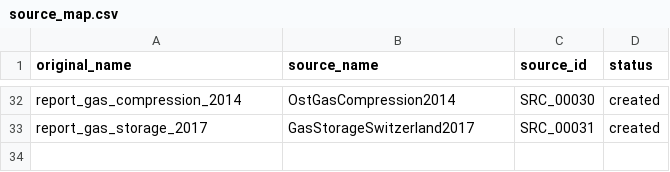
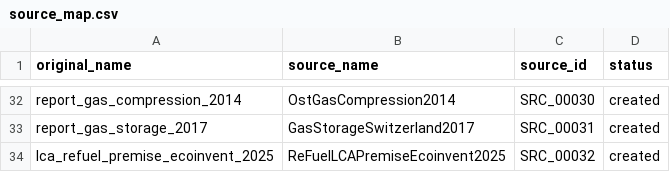
Before and after one commit to uesl-empa/motel-platform, a CSV file: motel-db/mapping/source_map.csv, drawn as a sheet; only a part is shown, gaps mark what is left out.

```diff
--- a/motel-db/mapping/source_map.csv
+++ b/motel-db/mapping/source_map.csv
@@ -33 +33,2 @@ report_gas_compression_2014,OstGasCompression2014,SRC_00030,created
 report_gas_storage_2017,GasStorageSwitzerland2017,SRC_00031,created
+lca_refuel_premise_ecoinvent_2025,ReFuelLCAPremiseEcoinvent2025,SRC_00032,created
```
Also changed, not shown: motel-db/mapping/unmapped_to_linked.csv, motel-db/secondary/source.csv, 5 other files.
